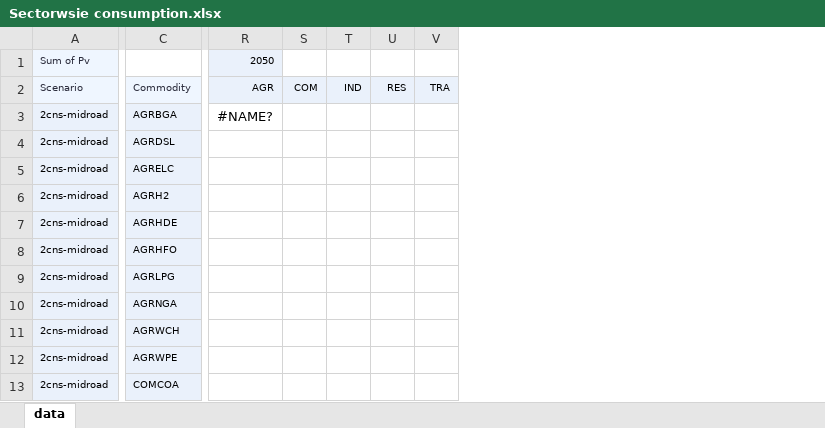
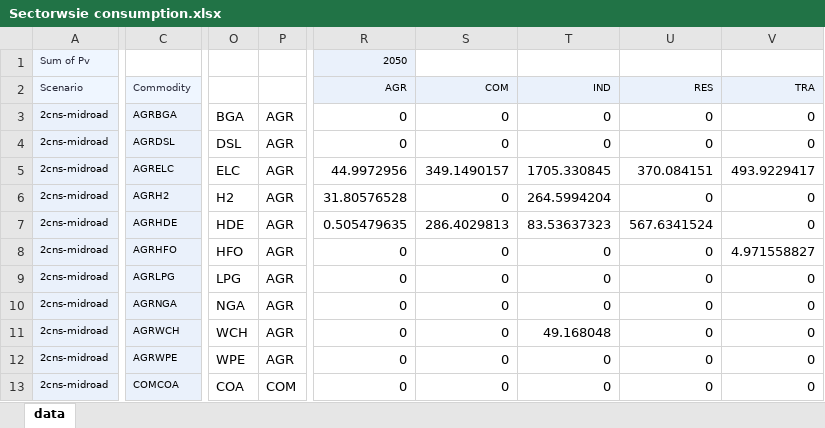
Before and after one commit to AdamVejstrup/Bachelor, an Excel workbook: Resultater/Sectorwsie consumption.xlsx, sheet data, drawn as a sheet; only a part is shown, gaps mark what is left out; values as stored, in another font and other column widths than the file's, no borders; charts and pictures not drawn; removed rows and columns are numbered as before the commit, all else as after; the diff covers the shown part only; the diff names each change by its address in the sheet, - before the commit and + after, or states it on an @@ line.

Commit message:
Update Sectorwsie consumption.xlsx

```diff
--- a/Resultater/Sectorwsie consumption.xlsx (sheet data)
+++ b/Resultater/Sectorwsie consumption.xlsx (sheet data)
+column O, rows 3-13: BGA | DSL | ELC | H2 | HDE | HFO | LPG | NGA | WCH | WPE | COA
+column P, rows 3-13: AGR | AGR | AGR | AGR | AGR | AGR | AGR | AGR | AGR | AGR | COM
-column R, rows 1-3: 2050 | AGR | #NAME?
-column S, row 2: COM
-column T, row 2: IND
-column U, row 2: RES
-column V, row 2: TRA
+column R, rows 1-13: 2050 | AGR | 0 | 0 | 44.9972956 | 31.80576528 | 0.505479635 | 0 | 0 | 0 | 0 | 0 | 0
+column S, rows 2-13: COM | 0 | 0 | 349.1490157 | 0 | 286.4029813 | 0 | 0 | 0 | 0 | 0 | 0
+column T, rows 2-13: IND | 0 | 0 | 1705.330845 | 264.5994204 | 83.53637323 | 0 | 0 | 0 | 49.168048 | 0 | 0
+column U, rows 2-13: RES | 0 | 0 | 370.084151 | 0 | 567.6341524 | 0 | 0 | 0 | 0 | 0 | 0
+column V, rows 2-13: TRA | 0 | 0 | 493.9229417 | 0 | 0 | 4.971558827 | 0 | 0 | 0 | 0 | 0
```
Also changed, not shown: 7 added columns, 2 removed columns and 31 edited cells elsewhere in this sheet, formulas that keep their value, charts or pictures.
